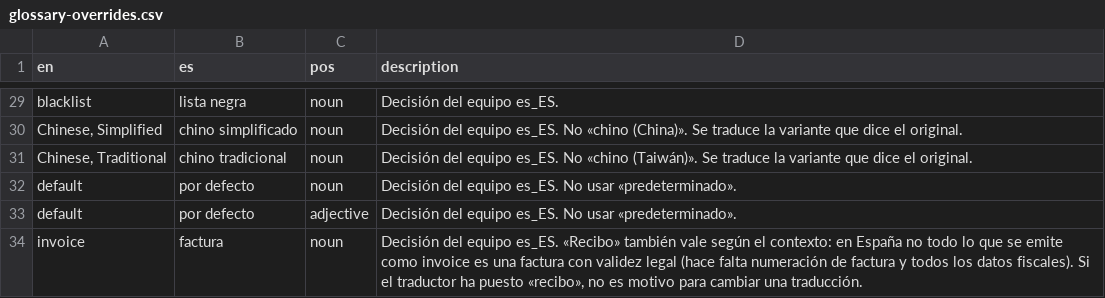
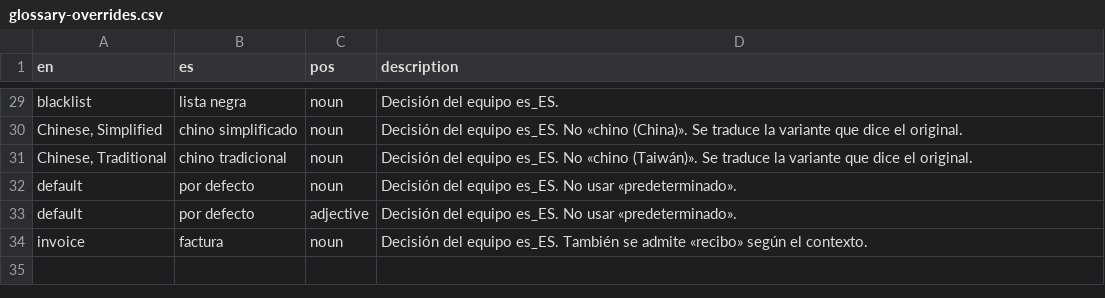
Before and after one commit to nilovelez/wp-es-polyglots, a CSV file: resources/glossary-overrides.csv, drawn as a sheet; only a part is shown, gaps mark what is left out.

Commit message:
Glossary overrides: invoice note, as decided

```diff
--- a/resources/glossary-overrides.csv
+++ b/resources/glossary-overrides.csv
@@ -34,2 +34,2 @@ default,por defecto,noun,Decisión del equipo es_ES. No usar «predeterminado».
 default,por defecto,adjective,Decisión del equipo es_ES. No usar «predeterminado».
-invoice,factura,noun,"Decisión del equipo es_ES. «Recibo» también vale según el contexto: en España no todo lo que se emite como invoice es una factura con validez legal (hace falta numeración de factura y todos los datos fiscales). Si el traductor ha puesto «recibo», no es motivo para cambiar una traducción."
+invoice,factura,noun,Decisión del equipo es_ES. También se admite «recibo» según el contexto.
```
Also changed, not shown: wordpress-polyglots-es/skills/review-glotpress-waiting/scripts/glossary.csv, wordpress-polyglots-es/skills/translate-glotpress-project/scripts/glossary.csv, 3 other files.
